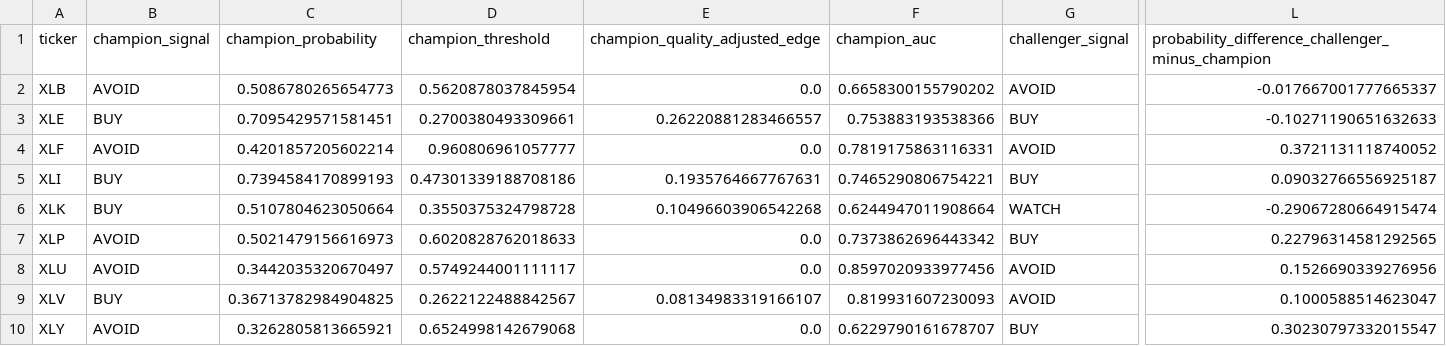
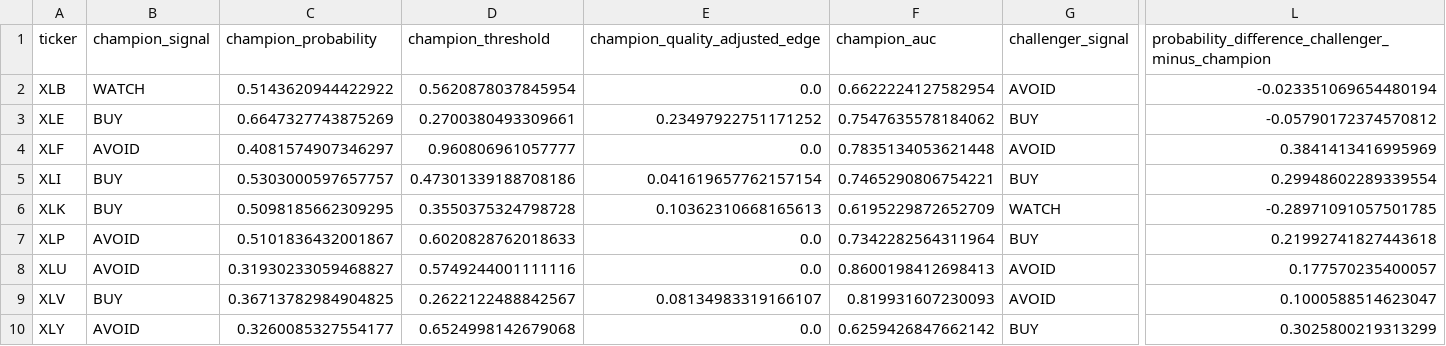
Before and after one commit to cjr2333333-afk/sector-etf-rotation-dashboard, a CSV file: final_sector_rotation_model/outputs/champion_vs_challenger_latest_signals.csv, drawn as a sheet; only a part is shown, gaps mark what is left out; the diff names each change by its address in the sheet, - before the commit and + after, or states it on an @@ line.

```diff
--- a/final_sector_rotation_model/outputs/champion_vs_challenger_latest_signals.csv
+++ b/final_sector_rotation_model/outputs/champion_vs_challenger_latest_signals.csv
-B2 (champion_signal): AVOID
+B2 (champion_signal): WATCH
-C2 (champion_probability): 0.5086780265654773
+C2 (champion_probability): 0.5143620944422922
-F2 (champion_auc): 0.6658300155790202
+F2 (champion_auc): 0.6622224127582954
-L2: -0.017667001777665337
+L2: -0.023351069654480194
-C3 (champion_probability): 0.7095429571581451
+C3 (champion_probability): 0.6647327743875269
-E3 (champion_quality_adjusted_edge): 0.26220881283466557
+E3 (champion_quality_adjusted_edge): 0.23497922751171252
-F3 (champion_auc): 0.753883193538366
+F3 (champion_auc): 0.7547635578184062
-L3: -0.10271190651632633
+L3: -0.05790172374570812
-C4 (champion_probability): 0.4201857205602214
+C4 (champion_probability): 0.4081574907346297
-F4 (champion_auc): 0.7819175863116331
+F4 (champion_auc): 0.7835134053621448
-L4: 0.3721131118740052
+L4: 0.3841413416995969
-C5 (champion_probability): 0.7394584170899193
+C5 (champion_probability): 0.5303000597657757
-E5 (champion_quality_adjusted_edge): 0.1935764667767631
+E5 (champion_quality_adjusted_edge): 0.041619657762157154
-L5: 0.09032766556925187
+L5: 0.29948602289339554
-C6 (champion_probability): 0.5107804623050664
+C6 (champion_probability): 0.5098185662309295
-E6 (champion_quality_adjusted_edge): 0.10496603906542268
+E6 (champion_quality_adjusted_edge): 0.10362310668165613
-F6 (champion_auc): 0.6244947011908664
+F6 (champion_auc): 0.6195229872652709
-L6: -0.29067280664915474
+L6: -0.28971091057501785
-C7 (champion_probability): 0.5021479156616973
+C7 (champion_probability): 0.5101836432001867
-F7 (champion_auc): 0.7373862696443342
+F7 (champion_auc): 0.7342282564311964
-L7: 0.22796314581292565
+L7: 0.21992741827443618
-C8 (champion_probability): 0.3442035320670497
+C8 (champion_probability): 0.31930233059468827
-D8 (champion_threshold): 0.5749244001111117
+D8 (champion_threshold): 0.5749244001111116
-F8 (champion_auc): 0.8597020933977456
+F8 (champion_auc): 0.8600198412698413
-L8: 0.1526690339276956
+L8: 0.177570235400057
-C10 (champion_probability): 0.3262805813665921
+C10 (champion_probability): 0.3260085327554177
-F10 (champion_auc): 0.6229790161678707
+F10 (champion_auc): 0.6259426847662142
-L10: 0.30230797332015547
+L10: 0.3025800219313299
```
Also changed, not shown: final_sector_rotation_model/outputs/final_sector_outperformance_robust_ensemble_predictions.csv, final_sector_rotation_model/outputs/latest_industry_portfolio.csv, 12 other files.
